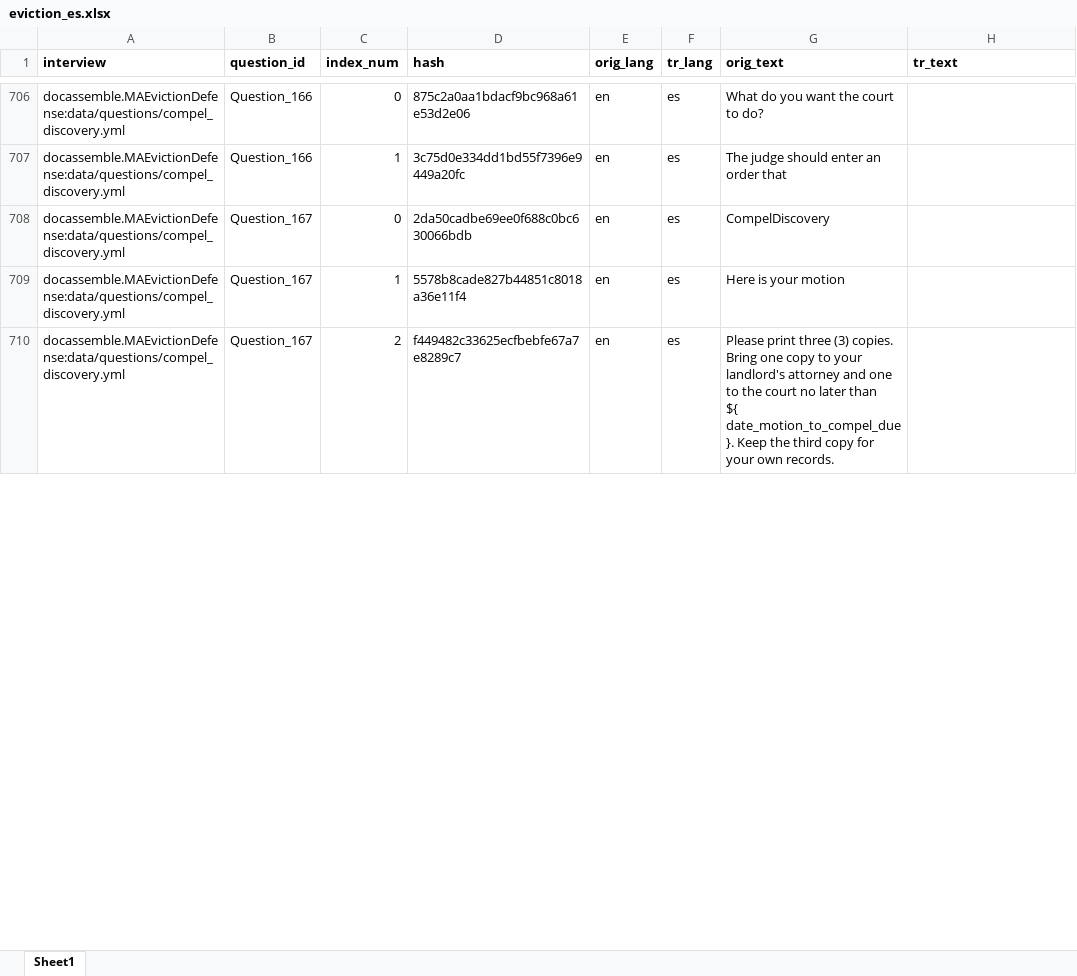
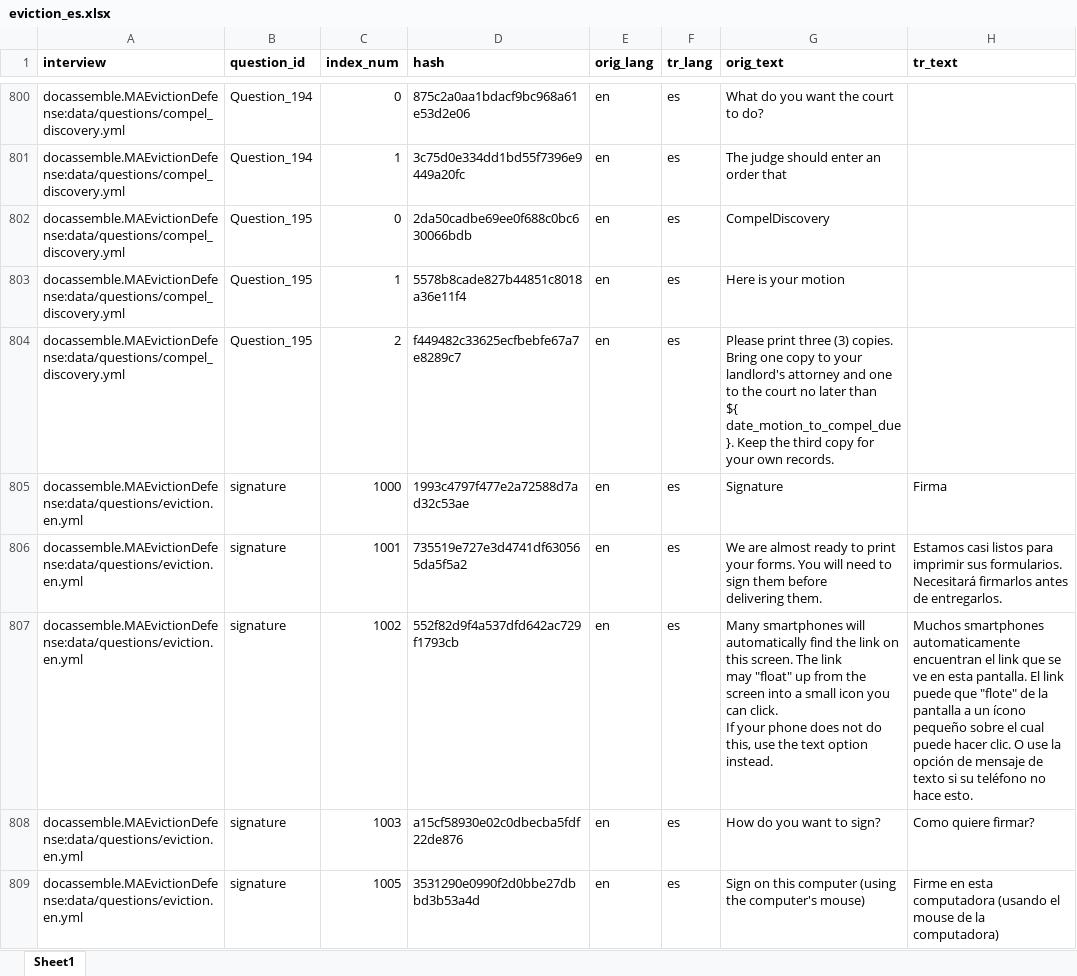
Before and after one commit to GBLS/docassemble-MAEvictionDefense, an Excel workbook: docassemble/MAEvictionDefense/data/sources/eviction_es.xlsx, sheet Sheet1, drawn as a sheet; only a part is shown, gaps mark what is left out; values as stored, in another font and other column widths than the file's, no borders; addresses are those after the commit; ↵ is a line break in a cell; the diff covers the shown part only; the diff names each change by its address in the sheet, - before the commit and + after, or states it on an @@ line.

```diff
--- a/docassemble/MAEvictionDefense/data/sources/eviction_es.xlsx (sheet Sheet1)
+++ b/docassemble/MAEvictionDefense/data/sources/eviction_es.xlsx (sheet Sheet1)
-B800:B801 (question_id): Question_166
+B800:B801 (question_id): Question_194
-B802:B804 (question_id): Question_167
+B802:B804 (question_id): Question_195
+row 805: docassemble.MAEvictionDefense:data/questions/eviction.en.yml | signature | 1000 | 1993c4797f477e2a72588d7ad32c53ae | en | es | Signature | Firma
+row 806: docassemble.MAEvictionDefense:data/questions/eviction.en.yml | signature | 1001 | 735519e727e3d4741df630565da5f5a2 | en | es | We are almost ready to print your forms. You will need to sign them before ↵ delivering them. | Estamos casi listos para imprimir sus formularios. Necesitará firmarlos antes de entregarlos.
+row 807: docassemble.MAEvictionDefense:data/questions/eviction.en.yml | signature | 1002 | 552f82d9f4a537dfd642ac729f1793cb | en | es | Many smartphones will automatically find the link on this screen. The link ↵ may "float" up from the screen into a small icon you can click. ↵ If your phone does not do this, use the text option instead. | Muchos smartphones automaticamente encuentran el link que se ve en esta pantalla. El link puede que "flote" de la pantalla a un ícono pequeño sobre el cual puede hacer clic. O use la opción de mensaje de texto si su teléfono no hace esto.
+row 808: docassemble.MAEvictionDefense:data/questions/eviction.en.yml | signature | 1003 | a15cf58930e02c0dbecba5fdf22de876 | en | es | How do you want to sign? | Como quiere firmar?
+row 809: docassemble.MAEvictionDefense:data/questions/eviction.en.yml | signature | 1005 | 3531290e0990f2d0bbe27dbbd3b53a4d | en | es | Sign on this computer (using the computer's mouse) | Firme en esta computadora (usando el mouse de la computadora)
```
Also changed, not shown: 106 added rows, 5 removed rows and 80 edited cells elsewhere in this sheet, 3 other files.
